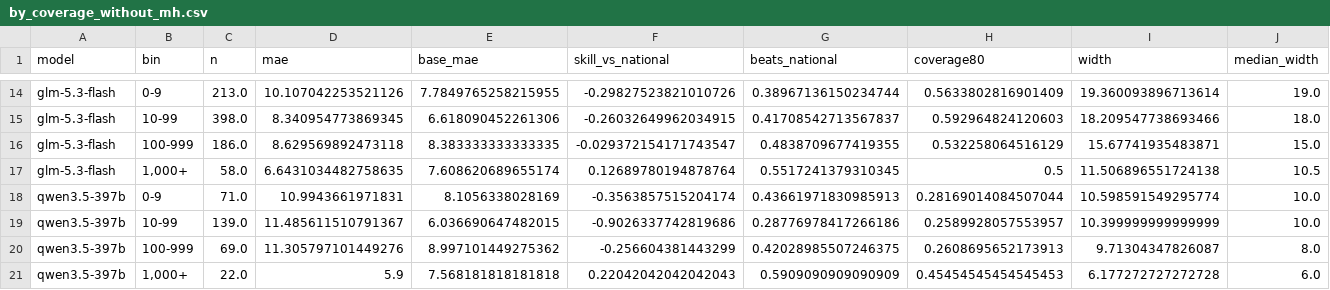
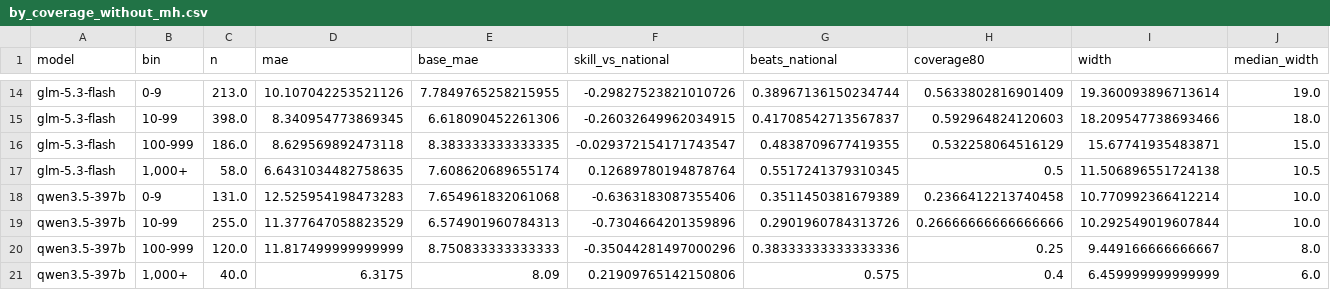
Before and after one commit to hasnainakber9/hasnainakber9, a CSV file: climate-digest/projects/thin-evidence/results/by_coverage_without_mh.csv, drawn as a sheet; only a part is shown, gaps mark what is left out; removed rows and columns are numbered as before the commit, all else as after; rows hold the shown columns only; the diff names each change by its address in the sheet, - before the commit and + after, or states it on an @@ line.

```diff
--- a/climate-digest/projects/thin-evidence/results/by_coverage_without_mh.csv
+++ b/climate-digest/projects/thin-evidence/results/by_coverage_without_mh.csv
-row 18: qwen3.5-397b | 0-9 | 71.0 | 10.9943661971831 | 8.1056338028169 | -0.3563857515204174 | 0.43661971830985913 | 0.28169014084507044 | 10.598591549295774 | 10.0
-row 19: qwen3.5-397b | 10-99 | 139.0 | 11.485611510791367 | 6.036690647482015 | -0.9026337742819686 | 0.28776978417266186 | 0.2589928057553957 | 10.399999999999999 | 10.0
-row 20: qwen3.5-397b | 100-999 | 69.0 | 11.305797101449276 | 8.997101449275362 | -0.256604381443299 | 0.42028985507246375 | 0.2608695652173913 | 9.71304347826087 | 8.0
-row 21: qwen3.5-397b | 1,000+ | 22.0 | 5.9 | 7.568181818181818 | 0.22042042042042043 | 0.5909090909090909 | 0.45454545454545453 | 6.177272727272728 | 6.0
+row 18: qwen3.5-397b | 0-9 | 131.0 | 12.525954198473283 | 7.654961832061068 | -0.6363183087355406 | 0.3511450381679389 | 0.2366412213740458 | 10.770992366412214 | 10.0
+row 19: qwen3.5-397b | 10-99 | 255.0 | 11.377647058823529 | 6.574901960784313 | -0.7304664201359896 | 0.2901960784313726 | 0.26666666666666666 | 10.292549019607844 | 10.0
+row 20: qwen3.5-397b | 100-999 | 120.0 | 11.817499999999999 | 8.750833333333333 | -0.35044281497000296 | 0.38333333333333336 | 0.25 | 9.449166666666667 | 8.0
+row 21: qwen3.5-397b | 1,000+ | 40.0 | 6.3175 | 8.09 | 0.21909765142150806 | 0.575 | 0.4 | 6.459999999999999 | 6.0
```
Also changed, not shown: climate-digest/projects/thin-evidence/results/by_coverage.csv, climate-digest/projects/thin-evidence/results/by_indicator.csv, 22 other files.
